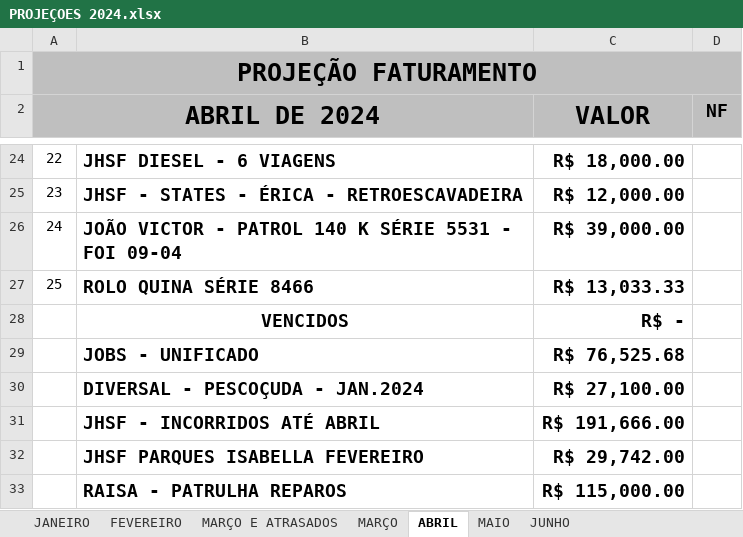
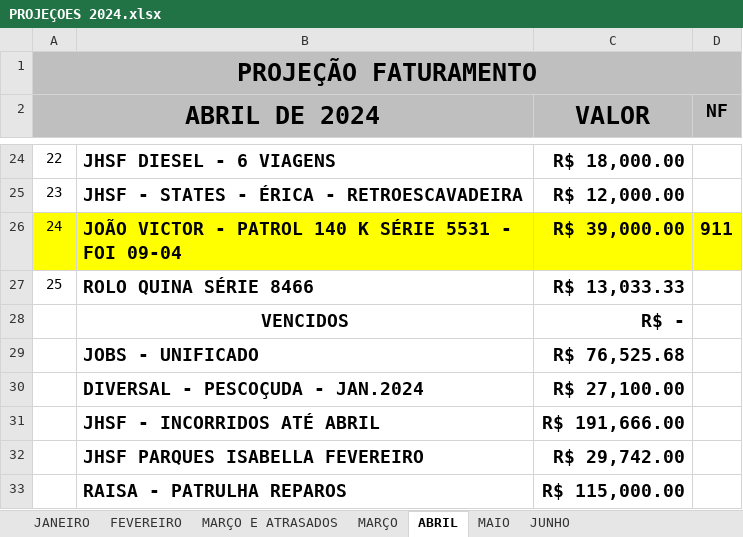
Before and after one commit to CamaconConstrucoes/Projecoes, an Excel workbook: PROJEÇOES 2024.xlsx, sheet ABRIL, drawn as a sheet; only a part is shown, gaps mark what is left out; values as stored, in another font and other column widths than the file's, no borders; the diff names each change by its address in the sheet, - before the commit and + after, or states it on an @@ line.

Commit message:
ATUALZIMAOS OS ATRASADOS DAS MEDICOES DE ABRIL

```diff
--- a/PROJEÇOES 2024.xlsx (sheet ABRIL)
+++ b/PROJEÇOES 2024.xlsx (sheet ABRIL)
-A26:D26 fill: none
+A26:D26 fill: #FFFF00
-D26 (NF): (empty)
+D26 (NF): 911
```
Also changed, not shown: sheet MAIO.
